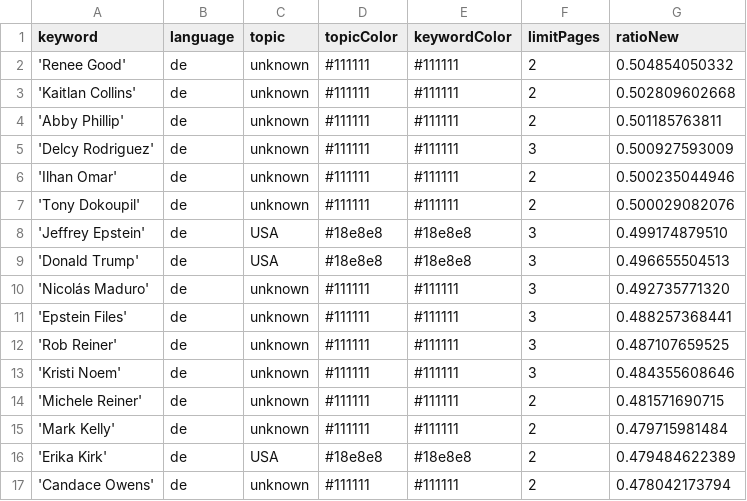
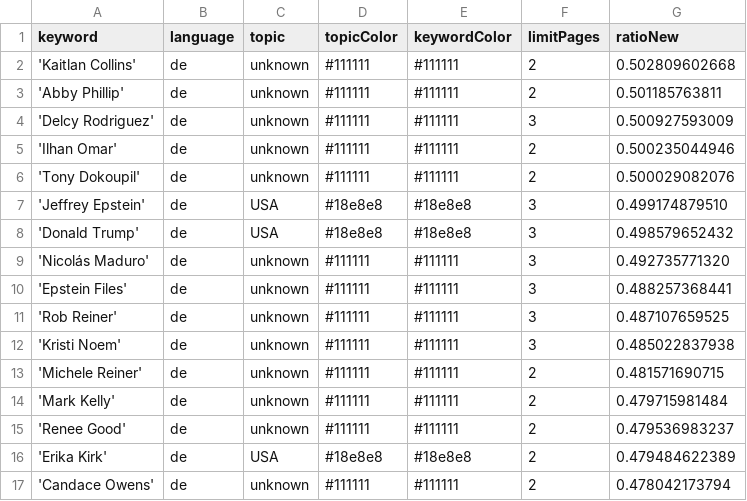
Before and after one commit to JoPhi24-news/leuteFluesterer, a CSV file: keywords.csv, drawn as a sheet; only a part is shown.

```diff
--- a/keywords.csv
+++ b/keywords.csv
@@ -1,3 +1,2 @@
 keyword,language,topic,topicColor,keywordColor,limitPages,ratioNew
-'Renee Good',de,unknown,#111111,#111111,2,0.504854050332
 'Kaitlan Collins',de,unknown,#111111,#111111,2,0.502809602668
@@ -8,3 +7,3 @@ keyword,language,topic,topicColor,keywordColor,limitPages,ratioNew
 'Jeffrey Epstein',de,USA,#18e8e8,#18e8e8,3,0.499174879510
-'Donald Trump',de,USA,#18e8e8,#18e8e8,3,0.496655504513
+'Donald Trump',de,USA,#18e8e8,#18e8e8,3,0.498579652432
 'Nicolás Maduro',de,unknown,#111111,#111111,3,0.492735771320
@@ -12,5 +11,6 @@ keyword,language,topic,topicColor,keywordColor,limitPages,ratioNew
 'Rob Reiner',de,unknown,#111111,#111111,3,0.487107659525
-'Kristi Noem',de,unknown,#111111,#111111,3,0.484355608646
+'Kristi Noem',de,unknown,#111111,#111111,3,0.485022837938
 'Michele Reiner',de,unknown,#111111,#111111,2,0.481571690715
 'Mark Kelly',de,unknown,#111111,#111111,2,0.479715981484
+'Renee Good',de,unknown,#111111,#111111,2,0.479536983237
 'Erika Kirk',de,USA,#18e8e8,#18e8e8,2,0.479484622389
```
Also changed, not shown: 1 other file.
